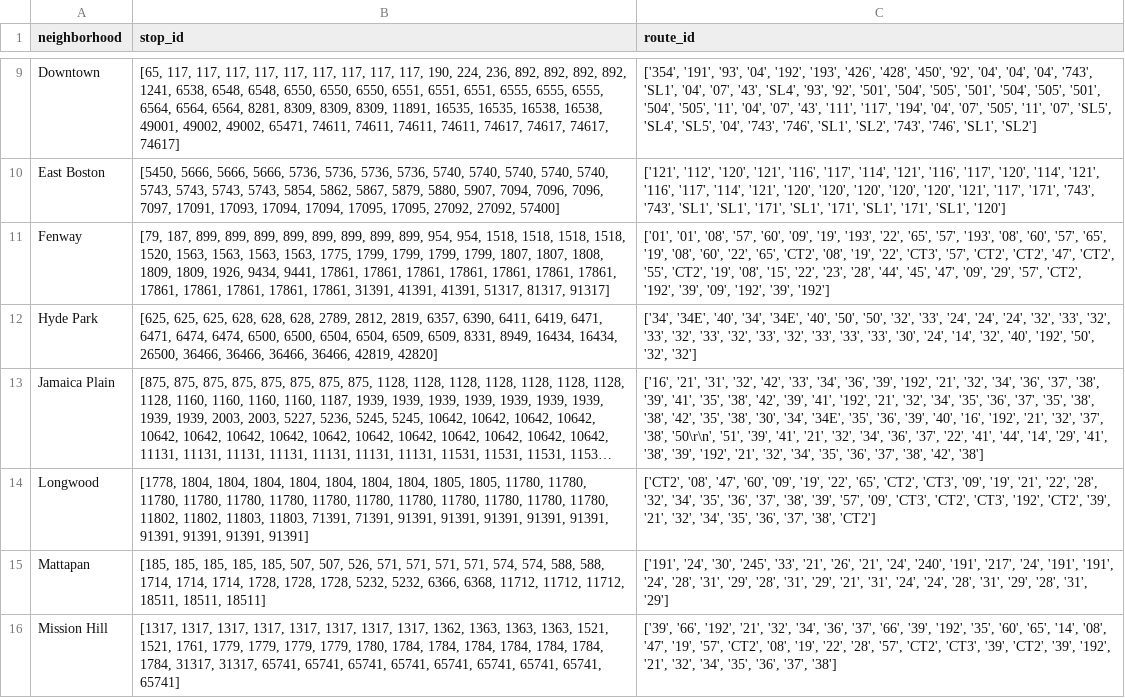
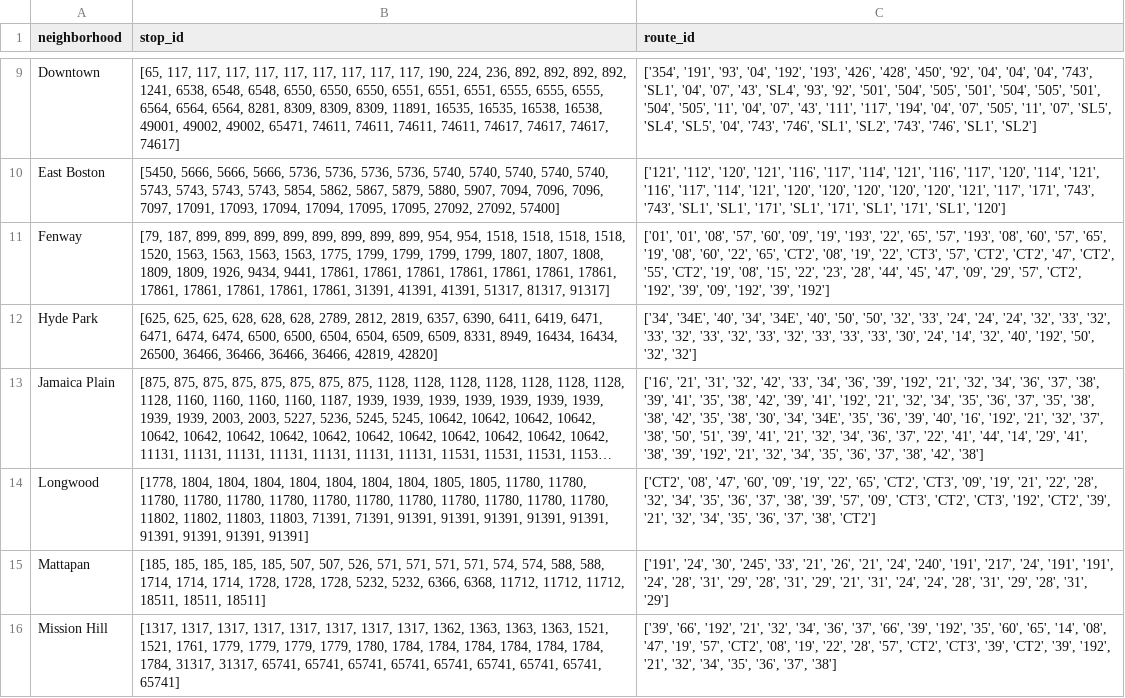
Before and after one commit to BU-Spark/ds-boston-transit-performance, a CSV file: fa23-team-c/data/neighborhoods_to_routes_new.csv, drawn as a sheet; only a part is shown, gaps mark what is left out; long unchanged cells end in …; the diff names each change by its address in the sheet, - before the commit and + after, or states it on an @@ line.

```diff
--- a/fa23-team-c/data/neighborhoods_to_routes_new.csv
+++ b/fa23-team-c/data/neighborhoods_to_routes_new.csv
-C13 (route_id): …'37', '38', '50\r\n', '51', '39',…
+C13 (route_id): …'37', '38', '50', '51', '39',…
```
Also changed, not shown: fa23-team-c/data/routes_to_neighborhoods_new.csv, fa23-team-c/data/stops.csv, 16 other files.
